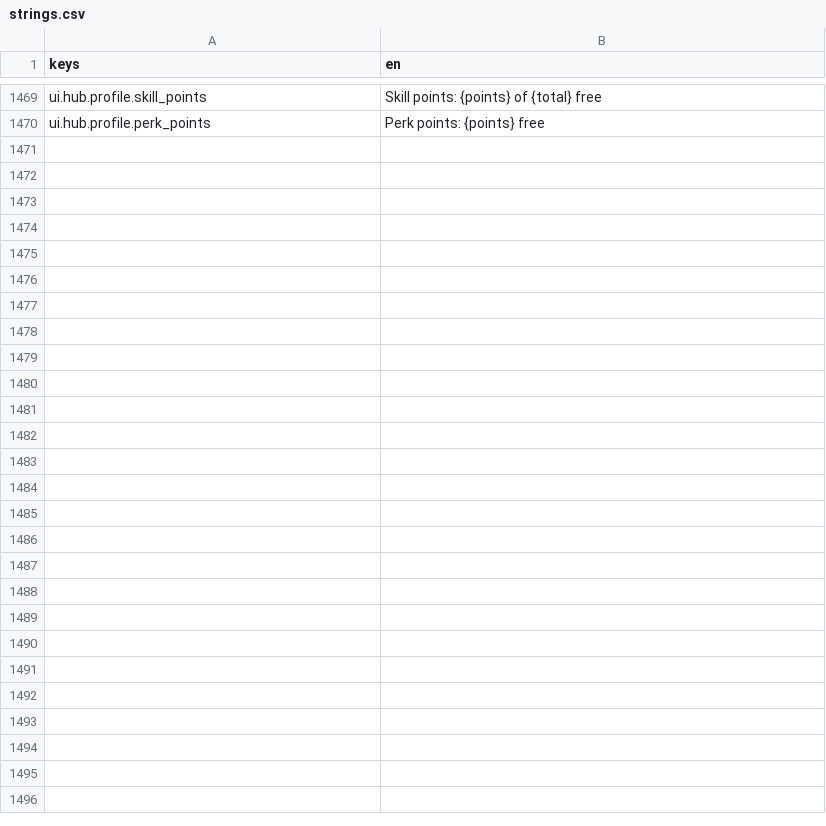
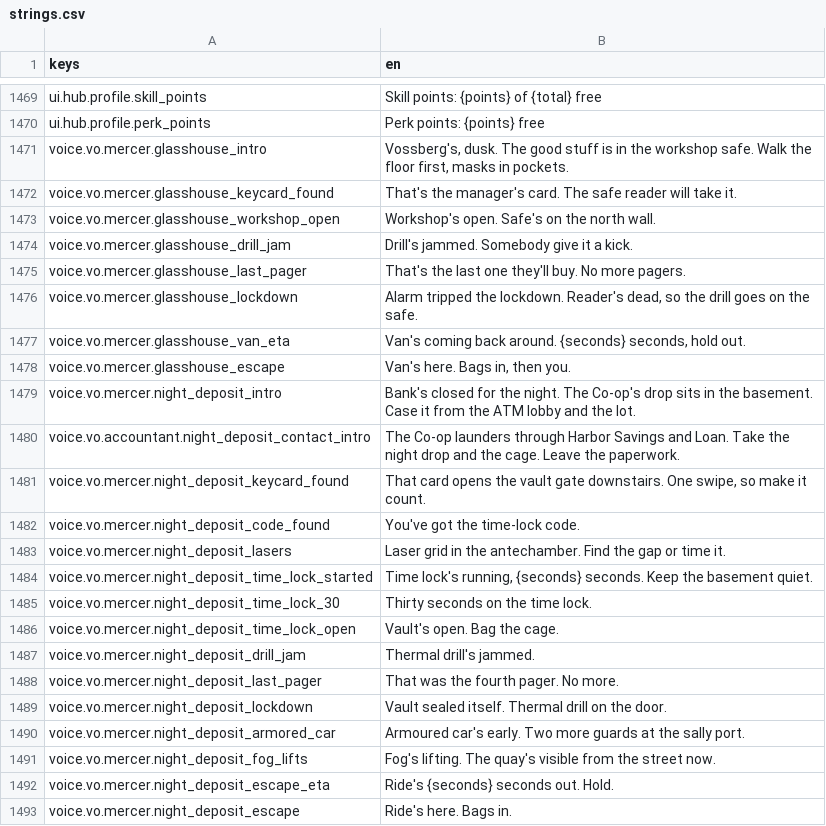
Before and after one commit to LeviticusFigglebottom/Claude-N-Capers, a CSV file: game/content/data/strings/strings.csv, drawn as a sheet; only a part is shown, gaps mark what is left out.

```diff
--- a/game/content/data/strings/strings.csv
+++ b/game/content/data/strings/strings.csv
@@ -1470 +1470,24 @@ ui.hub.profile.skill_points,Skill points: {points} of {total} free
 ui.hub.profile.perk_points,Perk points: {points} free
+voice.vo.mercer.glasshouse_intro,"Vossberg's, dusk. The good stuff is in the workshop safe. Walk the floor first, masks in pockets."
+voice.vo.mercer.glasshouse_keycard_found,That's the manager's card. The safe reader will take it.
+voice.vo.mercer.glasshouse_workshop_open,Workshop's open. Safe's on the north wall.
+voice.vo.mercer.glasshouse_drill_jam,Drill's jammed. Somebody give it a kick.
+voice.vo.mercer.glasshouse_last_pager,That's the last one they'll buy. No more pagers.
+voice.vo.mercer.glasshouse_lockdown,"Alarm tripped the lockdown. Reader's dead, so the drill goes on the safe."
+voice.vo.mercer.glasshouse_van_eta,"Van's coming back around. {seconds} seconds, hold out."
+voice.vo.mercer.glasshouse_escape,"Van's here. Bags in, then you."
+voice.vo.mercer.night_deposit_intro,Bank's closed for the night. The Co-op's drop sits in the basement. Case it from the ATM lobby and the lot.
+voice.vo.accountant.night_deposit_contact_intro,The Co-op launders through Harbor Savings and Loan. Take the night drop and the cage. Leave the paperwork.
+voice.vo.mercer.night_deposit_keycard_found,"That card opens the vault gate downstairs. One swipe, so make it count."
+voice.vo.mercer.night_deposit_code_found,You've got the time-lock code.
+voice.vo.mercer.night_deposit_lasers,Laser grid in the antechamber. Find the gap or time it.
+voice.vo.mercer.night_deposit_time_lock_started,"Time lock's running, {seconds} seconds. Keep the basement quiet."
+voice.vo.mercer.night_deposit_time_lock_30,Thirty seconds on the time lock.
+voice.vo.mercer.night_deposit_time_lock_open,Vault's open. Bag the cage.
+voice.vo.mercer.night_deposit_drill_jam,Thermal drill's jammed.
+voice.vo.mercer.night_deposit_last_pager,That was the fourth pager. No more.
+voice.vo.mercer.night_deposit_lockdown,Vault sealed itself. Thermal drill on the door.
+voice.vo.mercer.night_deposit_armored_car,Armoured car's early. Two more guards at the sally port.
+voice.vo.mercer.night_deposit_fog_lifts,Fog's lifting. The quay's visible from the street now.
+voice.vo.mercer.night_deposit_escape_eta,Ride's {seconds} seconds out. Hold.
+voice.vo.mercer.night_deposit_escape,Ride's here. Bags in.
```
Also changed, not shown: 6 other files.
